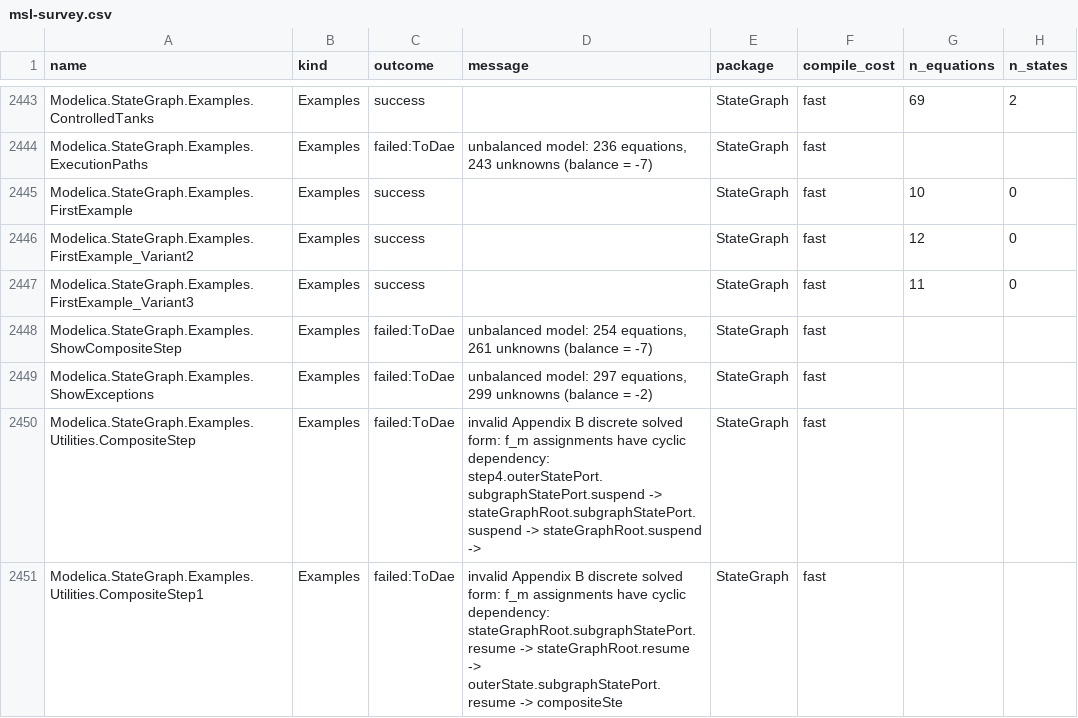
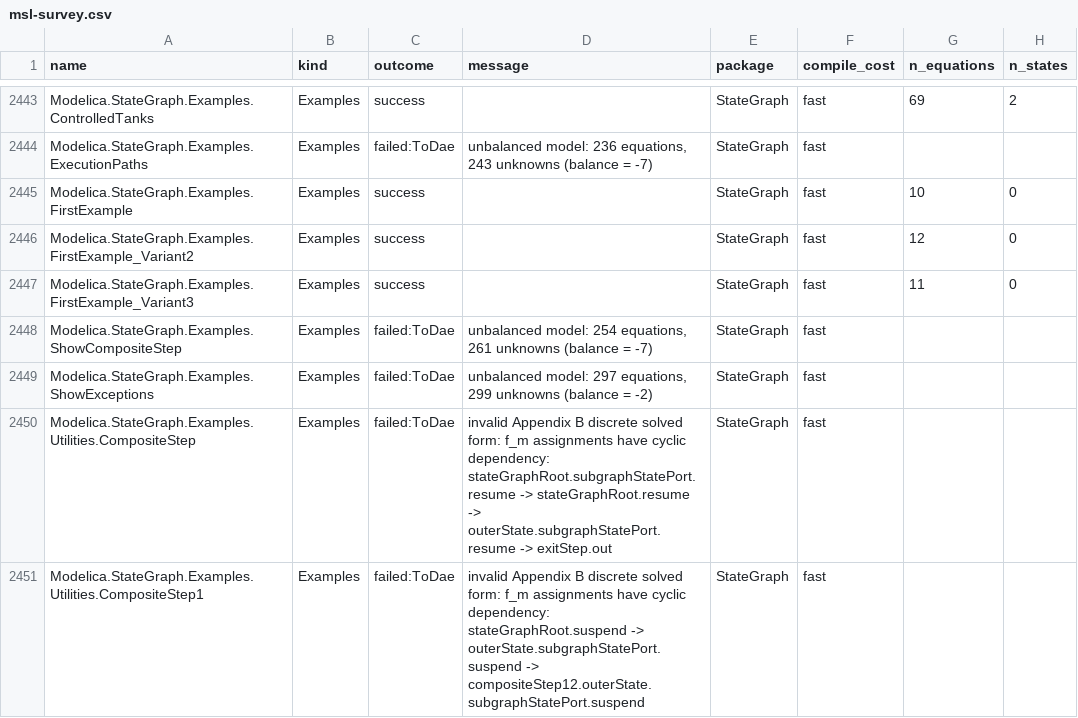
Before and after one commit to dougdew64/rumoca, a CSV file: hrw/docs/reports/msl-survey.csv, drawn as a sheet; only a part is shown, gaps mark what is left out; the diff covers the shown part only; the diff names each change by its address in the sheet, - before the commit and + after, or states it on an @@ line.

Commit message:
chore(hrw): regenerate the MSL survey against 0.10.4
The committed artifact was produced by Rumoca 0.9.20. Re-running the six-shard
survey on 0.10.4 moves no stable column across any of the 2,626 models: a
Compare-Object over every column except `compile_cost` and `message` -- the two
`long-runs.md` documents as unstable -- reports zero differences, and the
`outcomes` block is identical at 2,237 success, 182 failed:Flatten,
170 failed:ToDae, 20 failed:Instantiate and 17 failed:Typecheck.

The 22 changed rows are exactly the predicted noise: 16 `compile_cost`
slow/fast moves from running at a different shard count than the committed
artifact, and 6 `message` differences from the hash-ordered cyclic-dependency
chain of `upstream-issues.md` issue 3.

**Read this as "no gross behavioural change", not "nothing changed."** The
columns that would carry a change are coarse -- `ok` / `singular` /
`skipped:too-large` / `error` -- and 0.10.0's two-lane reduction
re-architecture falls inside the 0.9.20..0.10.4 interval, so identical values
across it are weaker evidence than they look.

`msl_roots` in the meta file degrades from the versioned library names to
`["msl"]`, a consequence of the deliberate one-root consolidation rather than
of the rebase. Recorded in `tech-debt.md` and not fixed here, so the artifact
and its own provenance stay in step.

Signed-off-by: dougdew64 <doug.dew@gmail.com>

```diff
--- a/hrw/docs/reports/msl-survey.csv
+++ b/hrw/docs/reports/msl-survey.csv
-D2450 (message): …cyclic dependency: step4.outerStatePort.subgraphStatePort.suspend -> stateGraphRoot.subgraphStatePort.suspend -> stateGraphRoot.suspend ->
+D2450 (message): …cyclic dependency: stateGraphRoot.subgraphStatePort.resume -> stateGraphRoot.resume -> outerState.subgraphStatePort.resume -> exitStep.out
-D2451 (message): …cyclic dependency: stateGraphRoot.subgraphStatePort.resume -> stateGraphRoot.resume -> outerState.subgraphStatePort.resume -> compositeSte
+D2451 (message): …cyclic dependency: stateGraphRoot.suspend -> outerState.subgraphStatePort.suspend -> compositeStep12.outerState.subgraphStatePort.suspend
```
Also changed, not shown: 20 edited cells elsewhere in this file, 1 other file.
